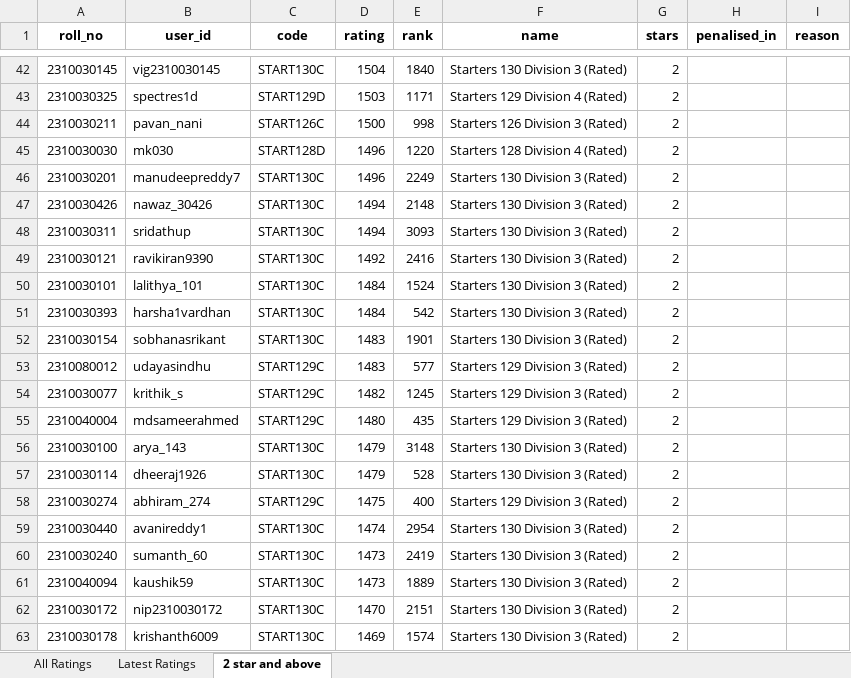
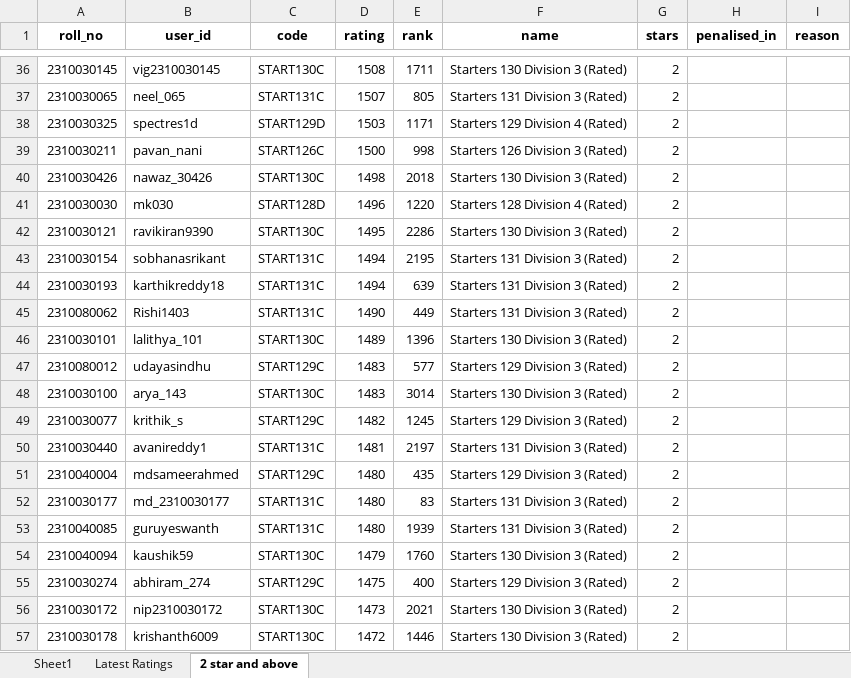
Before and after one commit to SWESH1K/Codechef_Web, an Excel workbook: contest_details.xlsx, sheet 2 star and above, drawn as a sheet; only a part is shown, gaps mark what is left out; values as stored, in another font and other column widths than the file's, no borders; removed rows and columns are numbered as before the commit, all else as after; the diff covers the shown part only; the diff names each change by its address in the sheet, - before the commit and + after, or states it on an @@ line.

```diff
--- a/contest_details.xlsx (sheet 2 star and above)
+++ b/contest_details.xlsx (sheet 2 star and above)
-sheet tab: All Ratings
+sheet tab: Sheet1
-D36 (rating): 1504
+D36 (rating): 1508
-E36 (rank): 1840
+E36 (rank): 1711
+row 37: 2310030065 | neel_065 | START131C | 1507 | 805 | Starters 131 Division 3 (Rated) | 2
+row 40: 2310030426 | nawaz_30426 | START130C | 1498 | 2018 | Starters 130 Division 3 (Rated) | 2
-row 46: 2310030201 | manudeepreddy7 | START130C | 1496 | 2249 | Starters 130 Division 3 (Rated) | 2
-row 47: 2310030426 | nawaz_30426 | START130C | 1494 | 2148 | Starters 130 Division 3 (Rated) | 2
-row 48: 2310030311 | sridathup | START130C | 1494 | 3093 | Starters 130 Division 3 (Rated) | 2
-D42 (rating): 1492
+D42 (rating): 1495
-E42 (rank): 2416
+E42 (rank): 2286
+row 43: 2310030154 | sobhanasrikant | START131C | 1494 | 2195 | Starters 131 Division 3 (Rated) | 2
+row 44: 2310030193 | karthikreddy18 | START131C | 1494 | 639 | Starters 131 Division 3 (Rated) | 2
+row 45: 2310080062 | Rishi1403 | START131C | 1490 | 449 | Starters 131 Division 3 (Rated) | 2
-D46 (rating): 1484
+D46 (rating): 1489
-E46 (rank): 1524
+E46 (rank): 1396
-row 51: 2310030393 | harsha1vardhan | START130C | 1484 | 542 | Starters 130 Division 3 (Rated) | 2
-row 52: 2310030154 | sobhanasrikant | START130C | 1483 | 1901 | Starters 130 Division 3 (Rated) | 2
+row 48: 2310030100 | arya_143 | START130C | 1483 | 3014 | Starters 130 Division 3 (Rated) | 2
+row 50: 2310030440 | avanireddy1 | START131C | 1481 | 2197 | Starters 131 Division 3 (Rated) | 2
-row 56: 2310030100 | arya_143 | START130C | 1479 | 3148 | Starters 130 Division 3 (Rated) | 2
+row 52: 2310030177 | md_2310030177 | START131C | 1480 | 83 | Starters 131 Division 3 (Rated) | 2
+row 53: 2310040085 | guruyeswanth | START131C | 1480 | 1939 | Starters 131 Division 3 (Rated) | 2
-A54 (roll_no): 2310030114
+A54 (roll_no): 2310040094
-B54 (user_id): dheeraj1926
+B54 (user_id): kaushik59
-E54 (rank): 528
+E54 (rank): 1760
-row 59: 2310030440 | avanireddy1 | START130C | 1474 | 2954 | Starters 130 Division 3 (Rated) | 2
-row 60: 2310030240 | sumanth_60 | START130C | 1473 | 2419 | Starters 130 Division 3 (Rated) | 2
-row 61: 2310040094 | kaushik59 | START130C | 1473 | 1889 | Starters 130 Division 3 (Rated) | 2
-D56 (rating): 1470
+D56 (rating): 1473
-E56 (rank): 2151
+E56 (rank): 2021
-D57 (rating): 1469
+D57 (rating): 1472
-E57 (rank): 1574
+E57 (rank): 1446
```
Also changed, not shown: 74 added rows, 66 removed rows, 1 moved row and 64 edited cells elsewhere in this sheet, sheet Sheet1, sheet Latest Ratings, 3 other files.
